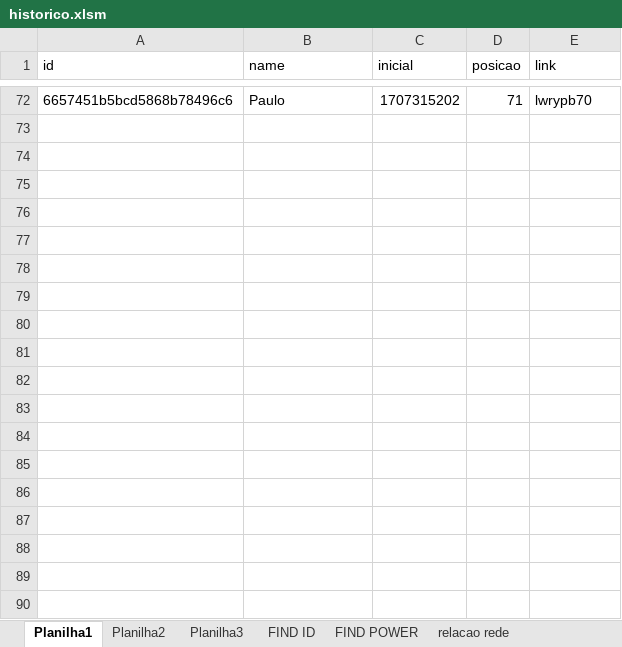
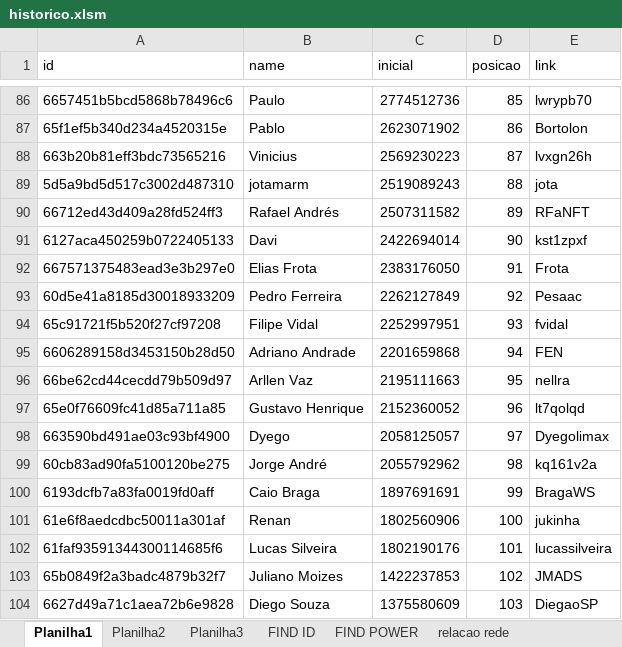
Before and after one commit to rk-fox/rk-fox.github.io, an Excel workbook: ranking/historico.xlsm, sheet Planilha1, drawn as a sheet; only a part is shown, gaps mark what is left out; values as stored, in another font and other column widths than the file's, no borders; conditional formats not drawn; addresses are those after the commit; the diff covers the shown part only; the diff names each change by its address in the sheet, - before the commit and + after, or states it on an @@ line.

Commit message:
Add files via upload

```diff
--- a/ranking/historico.xlsm (sheet Planilha1)
+++ b/ranking/historico.xlsm (sheet Planilha1)
-C86 (inicial): 1707315202
+C86 (inicial): 2774512736
-D86 (posicao): 71
+D86 (posicao): 85
+row 87: 65f1ef5b340d234a4520315e | Pablo | 2623071902 | 86 | Bortolon
+row 88: 663b20b81eff3bdc73565216 | Vinicius | 2569230223 | 87 | lvxgn26h
+row 89: 5d5a9bd5d517c3002d487310 | jotamarm | 2519089243 | 88 | jota
+row 90: 66712ed43d409a28fd524ff3 | Rafael Andrés | 2507311582 | 89 | RFaNFT
+row 91: 6127aca450259b0722405133 | Davi | 2422694014 | 90 | kst1zpxf
+row 92: 667571375483ead3e3b297e0 | Elias Frota | 2383176050 | 91 | Frota
+row 93: 60d5e41a8185d30018933209 | Pedro Ferreira | 2262127849 | 92 | Pesaac
+row 94: 65c91721f5b520f27cf97208 | Filipe Vidal | 2252997951 | 93 | fvidal
+row 95: 6606289158d3453150b28d50 | Adriano Andrade | 2201659868 | 94 | FEN
+row 96: 66be62cd44cecdd79b509d97 | Arllen Vaz | 2195111663 | 95 | nellra
+row 97: 65e0f76609fc41d85a711a85 | Gustavo Henrique | 2152360052 | 96 | lt7qolqd
+row 98: 663590bd491ae03c93bf4900 | Dyego | 2058125057 | 97 | Dyegolimax
+row 99: 60cb83ad90fa5100120be275 | Jorge André | 2055792962 | 98 | kq161v2a
+row 100: 6193dcfb7a83fa0019fd0aff | Caio Braga | 1897691691 | 99 | BragaWS
+row 101: 61e6f8aedcdbc50011a301af | Renan | 1802560906 | 100 | jukinha
+row 102: 61faf93591344300114685f6 | Lucas Silveira | 1802190176 | 101 | lucassilveira
+row 103: 65b0849f2a3badc4879b32f7 | Juliano Moizes | 1422237853 | 102 | JMADS
+row 104: 6627d49a71c1aea72b6e9828 | Diego Souza | 1375580609 | 103 | DiegaoSP
```
Also changed, not shown: 118 added rows and 1 removed row elsewhere in this sheet, sheet Planilha3, sheet FIND POWER, sheet relacao rede, hidden cells.
